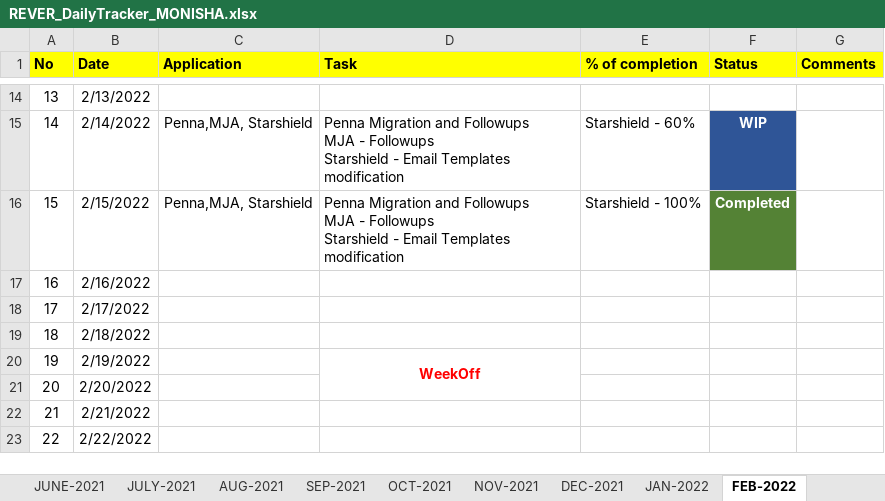
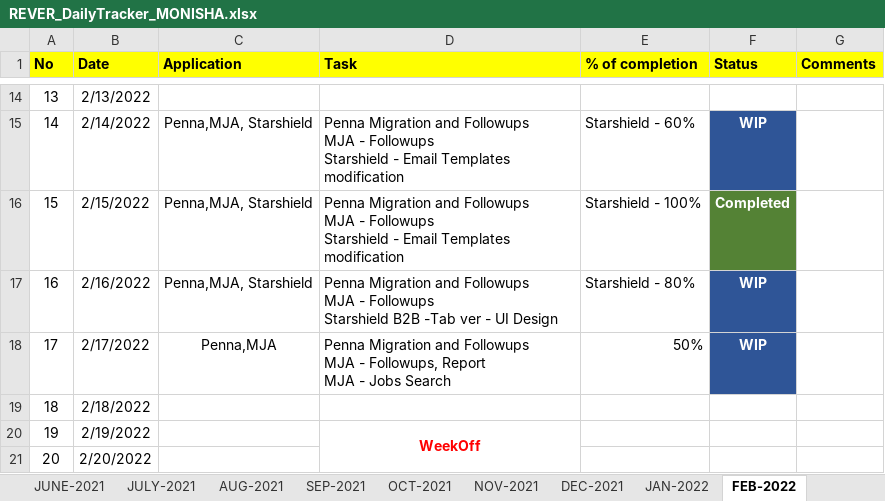
Before and after one commit to RIGELSOFTSINGAPORE/DailyTracker, an Excel workbook: REVER_DailyTracker_MONISHA.xlsx, sheet FEB-2022, drawn as a sheet; only a part is shown, gaps mark what is left out; the shorter side is filled out with more unchanged rows; values as stored, in another font and other column widths than the file's, no borders; ↵ is a line break in a cell; the diff names each change by its address in the sheet, - before the commit and + after, or states it on an @@ line.

Commit message:
Add files via upload

```diff
--- a/REVER_DailyTracker_MONISHA.xlsx (sheet FEB-2022)
+++ b/REVER_DailyTracker_MONISHA.xlsx (sheet FEB-2022)
-C17 (Application): (empty)
+C17 (Application): Penna,MJA, Starshield
-D17 (Task): (empty)
+D17 (Task): Penna Migration and Followups ↵ MJA - Followups ↵ Starshield B2B -Tab ver - UI Design
-E17 (% of completion): (empty)
+E17 (% of completion): Starshield - 80%
-F17:F18 (Status): (empty)
+F17:F18 (Status): WIP
-F17:F18 fill: none
+F17:F18 fill: #2F5597
-C18 (Application): (empty)
+C18 (Application): Penna,MJA
-D18 (Task): (empty)
+D18 (Task): Penna Migration and Followups ↵ MJA - Followups, Report ↵ MJA - Jobs Search
-E18 (% of completion): (empty)
+E18 (% of completion): 50%
```
